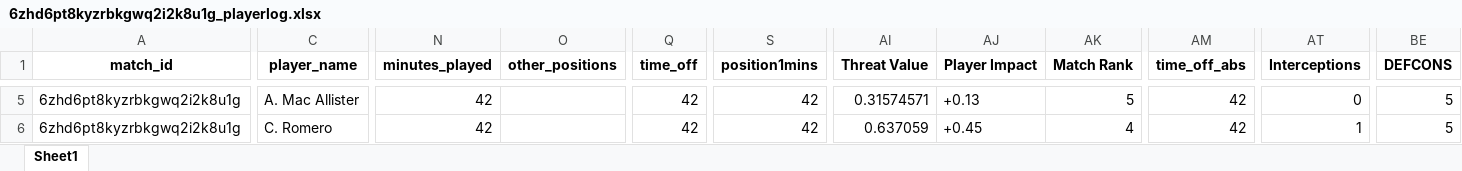
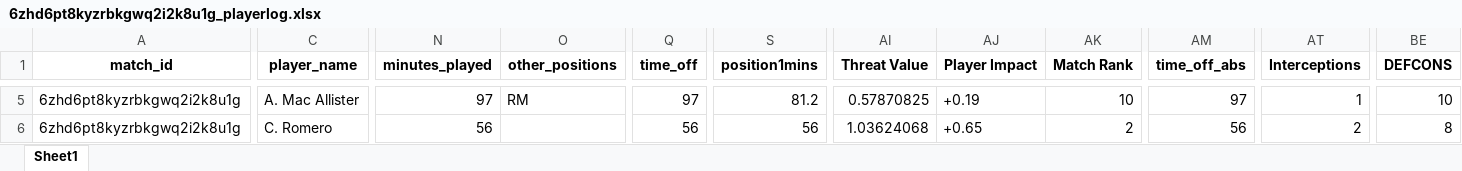
Before and after one commit to WTAnalysis/bnc, an Excel workbook: bnc-streamlit-app/data/points/6zhd6pt8kyzrbkgwq2i2k8u1g_playerlog.xlsx, sheet Sheet1, drawn as a sheet; only a part is shown, gaps mark what is left out; values as stored, in another font and other column widths than the file's, no borders; the diff covers the shown part only; the diff names each change by its address in the sheet, - before the commit and + after, or states it on an @@ line.

Commit message:
Add points for 6zhd6pt8kyzrbkgwq2i2k8u1g_playerlog

```diff
--- a/bnc-streamlit-app/data/points/6zhd6pt8kyzrbkgwq2i2k8u1g_playerlog.xlsx (sheet Sheet1)
+++ b/bnc-streamlit-app/data/points/6zhd6pt8kyzrbkgwq2i2k8u1g_playerlog.xlsx (sheet Sheet1)
-N5 (minutes_played): 42
+N5 (minutes_played): 97
-O5 (other_positions): (empty)
+O5 (other_positions): RM
-Q5 (time_off): 42
+Q5 (time_off): 97
-S5 (position1mins): 42
+S5 (position1mins): 81.2
-AI5 (Threat Value): 0.31574571
+AI5 (Threat Value): 0.57870825
-AJ5 (Player Impact): +0.13
+AJ5 (Player Impact): +0.19
-AK5 (Match Rank): 5
+AK5 (Match Rank): 10
-AM5 (time_off_abs): 42
+AM5 (time_off_abs): 97
-AT5 (Interceptions): 0
+AT5 (Interceptions): 1
-BE5 (DEFCONS): 5
+BE5 (DEFCONS): 10
-N6 (minutes_played): 42
+N6 (minutes_played): 56
-Q6 (time_off): 42
+Q6 (time_off): 56
-S6 (position1mins): 42
+S6 (position1mins): 56
-AI6 (Threat Value): 0.637059
+AI6 (Threat Value): 1.03624068
-AJ6 (Player Impact): +0.45
+AJ6 (Player Impact): +0.65
-AK6 (Match Rank): 4
+AK6 (Match Rank): 2
-AM6 (time_off_abs): 42
+AM6 (time_off_abs): 56
-AT6 (Interceptions): 1
+AT6 (Interceptions): 2
-BE6 (DEFCONS): 5
+BE6 (DEFCONS): 8
```
Also changed, not shown: 10 added rows and 281 edited cells elsewhere in this sheet.
